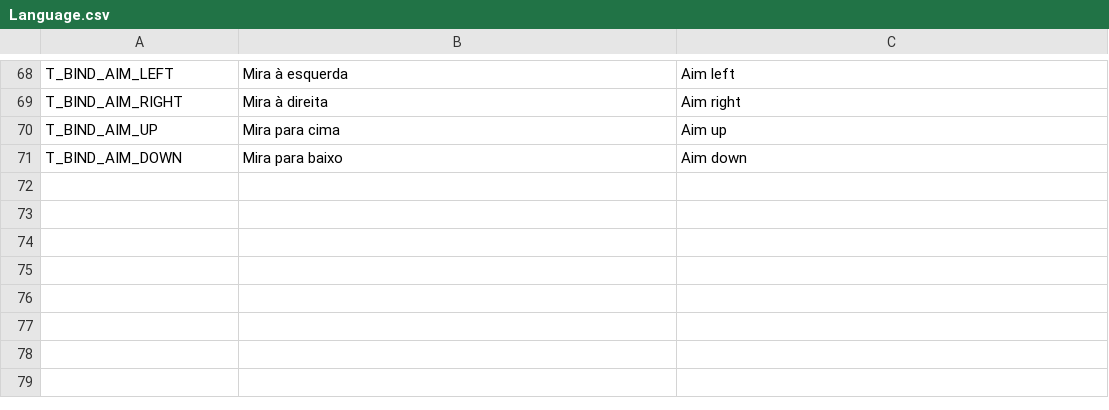
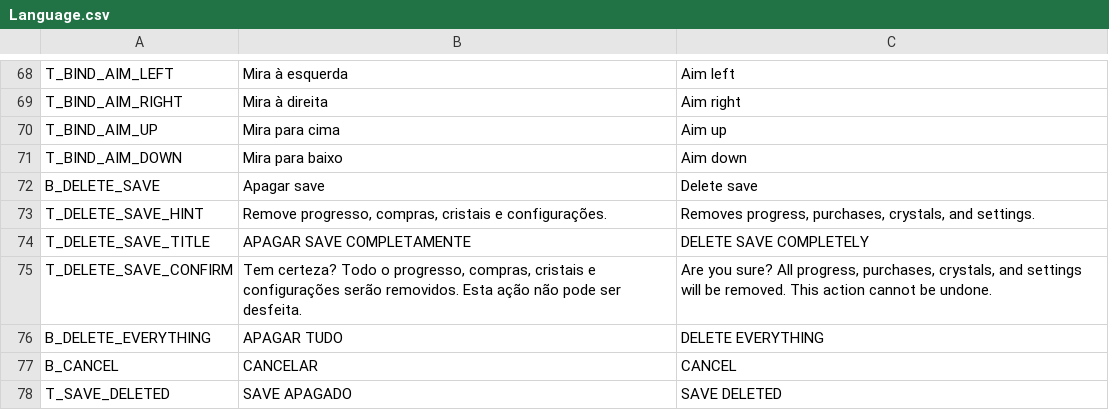
Before and after one commit to LucasCruz1377/chromatic_void, a CSV file: Language/Language.csv, drawn as a sheet; only a part is shown, gaps mark what is left out.

```diff
--- a/Language/Language.csv
+++ b/Language/Language.csv
@@ -71 +71,8 @@ T_BIND_AIM_UP,Mira para cima,Aim up
 T_BIND_AIM_DOWN,Mira para baixo,Aim down
+B_DELETE_SAVE,Apagar save,Delete save
+T_DELETE_SAVE_HINT,"Remove progresso, compras, cristais e configurações.","Removes progress, purchases, crystals, and settings."
+T_DELETE_SAVE_TITLE,APAGAR SAVE COMPLETAMENTE,DELETE SAVE COMPLETELY
+T_DELETE_SAVE_CONFIRM,"Tem certeza? Todo o progresso, compras, cristais e configurações serão removidos. Esta ação não pode ser desfeita.","Are you sure? All progress, purchases, crystals, and settings will be removed. This action cannot be undone."
+B_DELETE_EVERYTHING,APAGAR TUDO,DELETE EVERYTHING
+B_CANCEL,CANCELAR,CANCEL
+T_SAVE_DELETED,SAVE APAGADO,SAVE DELETED
```
Also changed, not shown: 14 other files.
